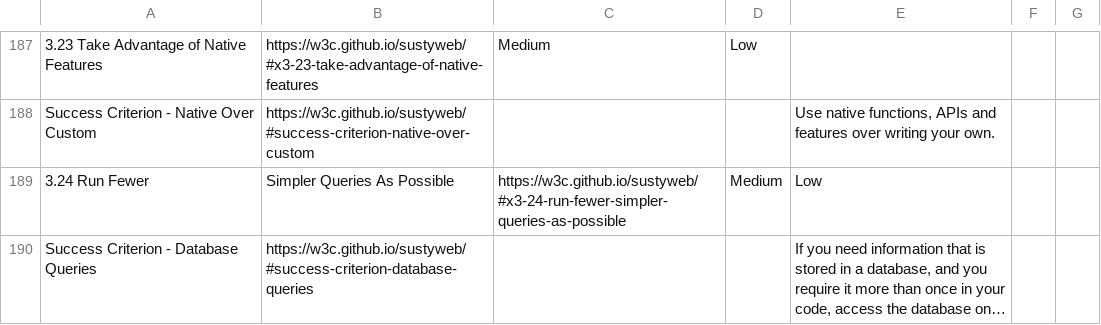
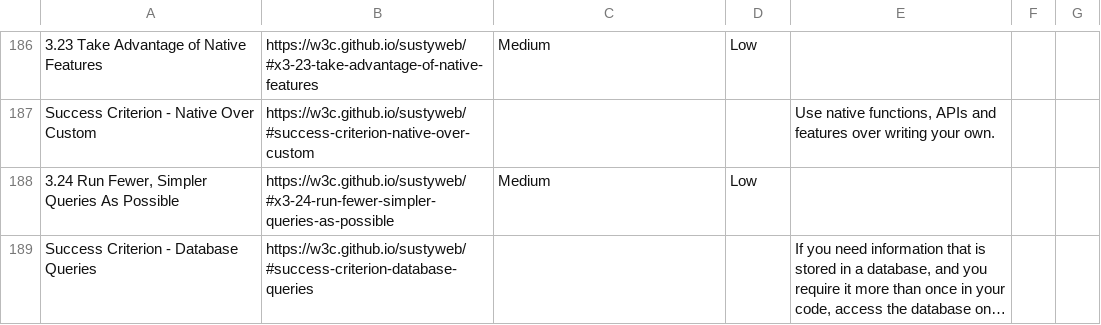
Before and after one commit to thebrentc/wsg-assess, a CSV file: wsg.csv, drawn as a sheet; only a part is shown, gaps mark what is left out; long unchanged cells end in …; removed rows and columns are numbered as before the commit, all else as after; the diff covers the shown part only; the diff names each change by its address in the sheet, - before the commit and + after, or states it on an @@ line.

Commit message:
Make spreadsheet
- Also fix linking

```diff
--- a/wsg.csv
+++ b/wsg.csv
-row 189: 3.24 Run Fewer | Simpler Queries As Possible | https://w3c.github.io/sustyweb/#x3-24-run-fewer-simpler-queries-as-possible | Medium | Low
+row 188: 3.24 Run Fewer, Simpler Queries As Possible | https://w3c.github.io/sustyweb/#x3-24-run-fewer-simpler-queries-as-possible | Medium | Low
```
Also changed, not shown: 7 added rows, 8 removed rows and 1 edited cell elsewhere in this file, 2 other files.
